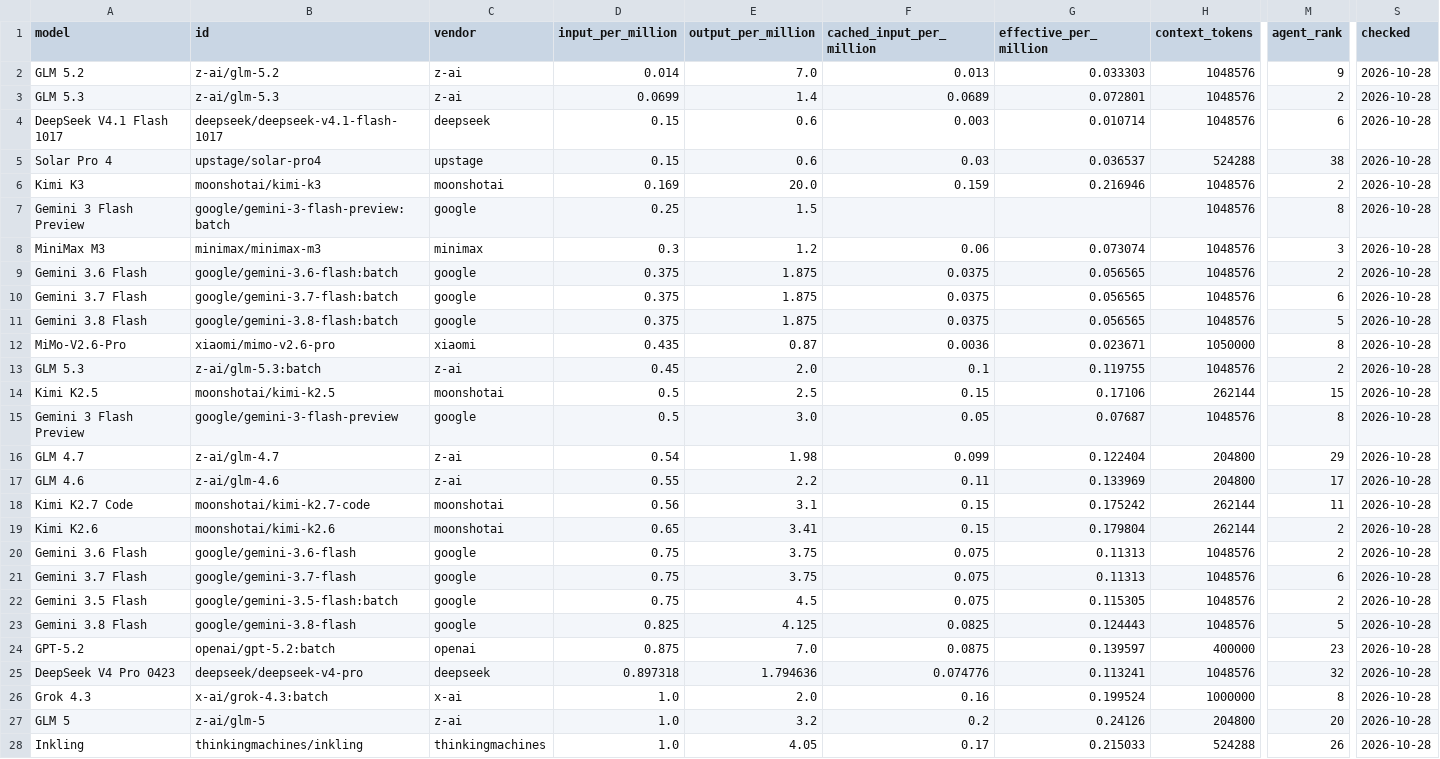
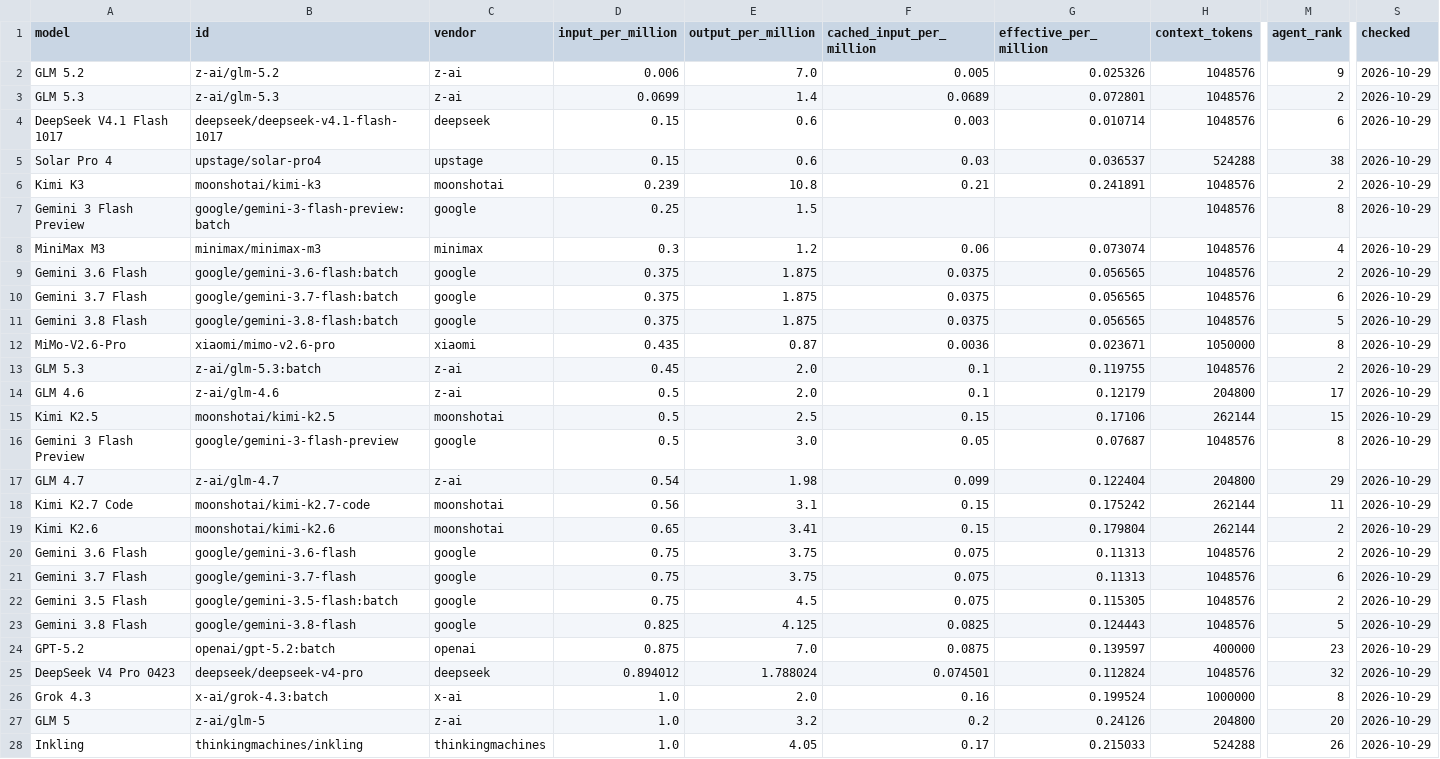
Before and after one commit to xyzs996/llm-api-pricing, a CSV file: data/prices.csv, drawn as a sheet; only a part is shown, gaps mark what is left out; removed rows and columns are numbered as before the commit, all else as after; rows hold the shown columns only; the diff covers the shown part only; the diff names each change by its address in the sheet, - before the commit and + after, or states it on an @@ line.

```diff
--- a/data/prices.csv
+++ b/data/prices.csv
-D2 (input_per_million): 0.014
+D2 (input_per_million): 0.006
-F2 (cached_input_per_million): 0.013
+F2 (cached_input_per_million): 0.005
-G2 (effective_per_million): 0.033303
+G2 (effective_per_million): 0.025326
-S2:S13 (checked): 2026-10-28
+S2:S13 (checked): 2026-10-29
-D6 (input_per_million): 0.169
+D6 (input_per_million): 0.239
-E6 (output_per_million): 20.0
+E6 (output_per_million): 10.8
-F6 (cached_input_per_million): 0.159
+F6 (cached_input_per_million): 0.21
-G6 (effective_per_million): 0.216946
+G6 (effective_per_million): 0.241891
-M8 (agent_rank): 3
+M8 (agent_rank): 4
+row 14: GLM 4.6 | z-ai/glm-4.6 | z-ai | 0.5 | 2.0 | 0.1 | 0.12179 | 204800 | 17 | 2026-10-29
-S15:S17 (checked): 2026-10-28
+S15:S17 (checked): 2026-10-29
-row 17: GLM 4.6 | z-ai/glm-4.6 | z-ai | 0.55 | 2.2 | 0.11 | 0.133969 | 204800 | 17 | 2026-10-28
-S18:S28 (checked): 2026-10-28
+S18:S28 (checked): 2026-10-29
-D25 (input_per_million): 0.897318
+D25 (input_per_million): 0.894012
-E25 (output_per_million): 1.794636
+E25 (output_per_million): 1.788024
-F25 (cached_input_per_million): 0.074776
+F25 (cached_input_per_million): 0.074501
-G25 (effective_per_million): 0.113241
+G25 (effective_per_million): 0.112824
```
Also changed, not shown: 56 edited cells elsewhere in this file, prices.csv, 20 other files.
